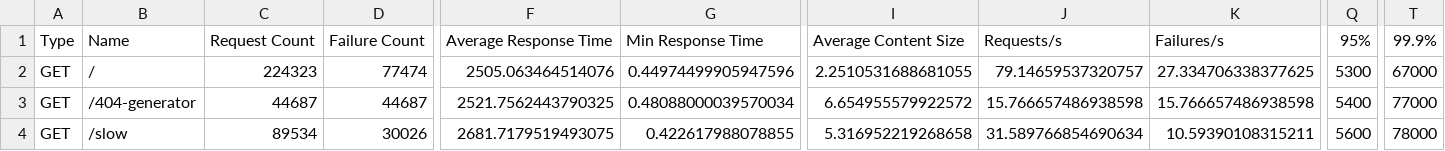
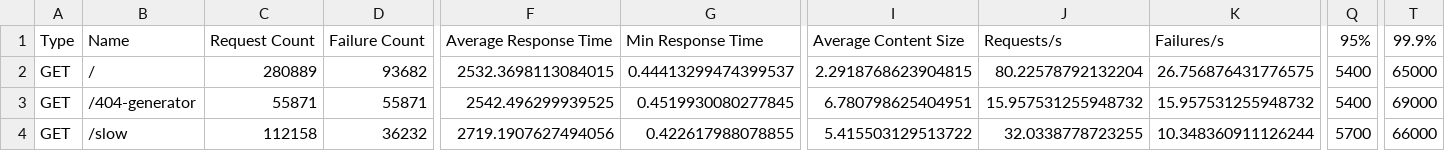
Before and after one commit to VatsalUmrania/predictive_pod_autoscaler, a CSV file: data-collection/training-data/fixed_rep_2__stats.csv, drawn as a sheet; only a part is shown, gaps mark what is left out; the diff covers the shown part only; the diff names each change by its address in the sheet, - before the commit and + after, or states it on an @@ line.

```diff
--- a/data-collection/training-data/fixed_rep_2__stats.csv
+++ b/data-collection/training-data/fixed_rep_2__stats.csv
-C2: 224323
+C2: 280889
-D2: 77474
+D2: 93682
-F2: 2505.063464514076
+F2: 2532.3698113084015
-G2: 0.44974499905947596
+G2: 0.44413299474399537
-I2: 2.2510531688681055
+I2: 2.2918768623904815
-J2: 79.14659537320757
+J2: 80.22578792132204
-K2: 27.334706338377625
+K2: 26.756876431776575
-Q2: 5300
+Q2: 5400
-T2: 67000
+T2: 65000
-C3: 44687
+C3: 55871
-D3: 44687
+D3: 55871
-F3: 2521.7562443790325
+F3: 2542.496299939525
-G3: 0.48088000039570034
+G3: 0.4519930080277845
-I3: 6.654955579922572
+I3: 6.780798625404951
-J3: 15.766657486938598
+J3: 15.957531255948732
-K3: 15.766657486938598
+K3: 15.957531255948732
-T3: 77000
+T3: 69000
-C4: 89534
+C4: 112158
-D4: 30026
+D4: 36232
-F4: 2681.7179519493075
+F4: 2719.1907627494056
-I4: 5.316952219268658
+I4: 5.415503129513722
-J4: 31.589766854690634
+J4: 32.0338778723255
-K4: 10.59390108315211
+K4: 10.348360911126244
-Q4: 5600
+Q4: 5700
-T4: 78000
+T4: 66000
```
Also changed, not shown: 16 edited cells elsewhere in this file, data-collection/training-data/fixed_rep_2__failures.csv, 4 other files.
